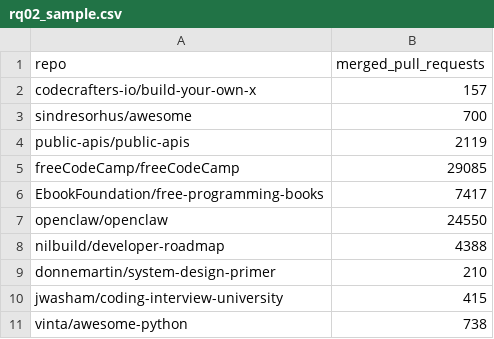
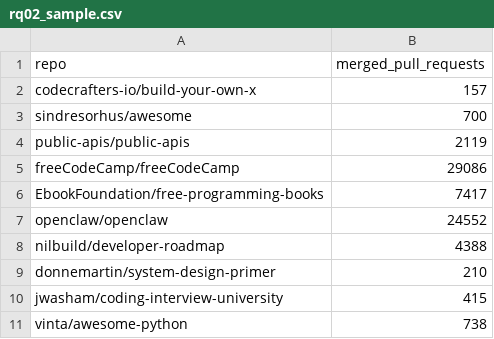
Before and after one commit to jaoppb/laboratorio-experimentacao-de-software, a CSV file: lab01/dados/rq02_sample.csv, drawn as a sheet.

```diff
--- a/lab01/dados/rq02_sample.csv
+++ b/lab01/dados/rq02_sample.csv
@@ -4,5 +4,5 @@ sindresorhus/awesome,700
 public-apis/public-apis,2119
-freeCodeCamp/freeCodeCamp,29085
+freeCodeCamp/freeCodeCamp,29086
 EbookFoundation/free-programming-books,7417
-openclaw/openclaw,24550
+openclaw/openclaw,24552
 nilbuild/developer-roadmap,4388
```
Also changed, not shown: lab01/dados/rq01_sample.csv, lab01/dados/rq04_sample.csv, 16 other files.
